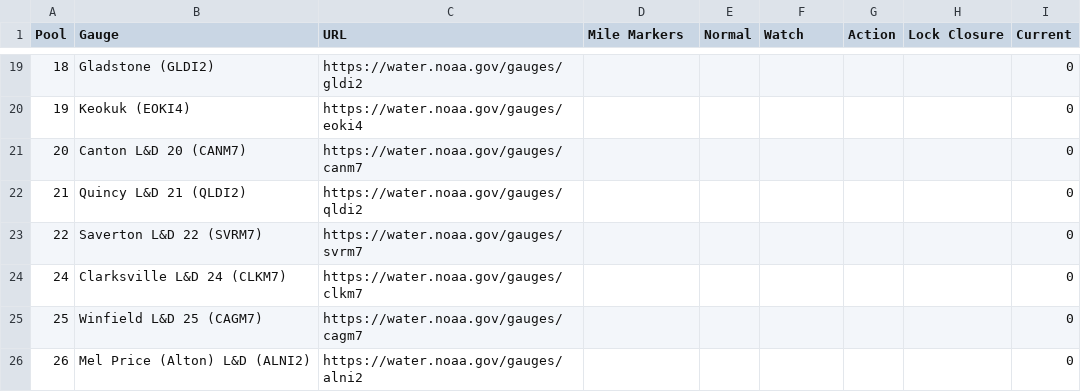
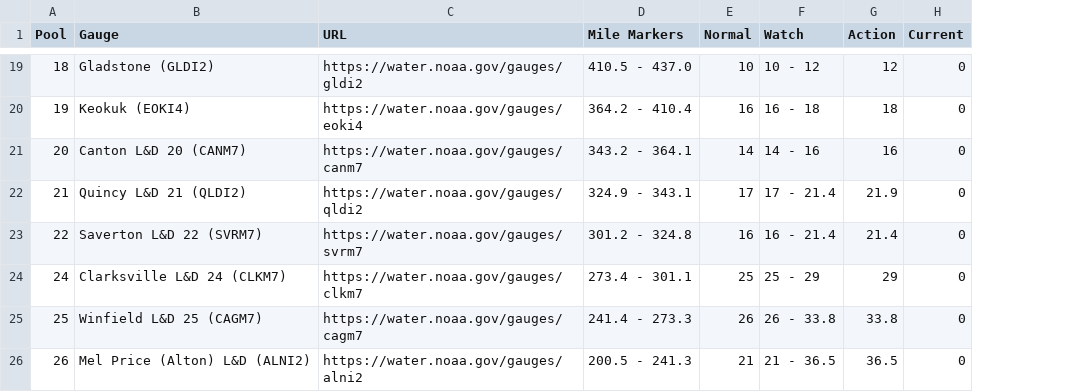
Before and after one commit to ianmtudor/NOAA-River-Report, a CSV file: app/src/umr_src.csv, drawn as a sheet; only a part is shown, gaps mark what is left out; the diff covers the shown part only; the diff names each change by its address in the sheet, - before the commit and + after, or states it on an @@ line.

```diff
--- a/app/src/umr_src.csv
+++ b/app/src/umr_src.csv
-column H (Lock Closure), empty
-D19 (Mile Markers): (empty)
+D19 (Mile Markers): 410.5 - 437.0
-E19 (Normal): (empty)
+E19 (Normal): 10
-F19 (Watch): (empty)
+F19 (Watch): 10 - 12
-G19 (Action): (empty)
+G19 (Action): 12
-D20 (Mile Markers): (empty)
+D20 (Mile Markers): 364.2 - 410.4
-E20 (Normal): (empty)
+E20 (Normal): 16
-F20 (Watch): (empty)
+F20 (Watch): 16 - 18
-G20 (Action): (empty)
+G20 (Action): 18
-D21 (Mile Markers): (empty)
+D21 (Mile Markers): 343.2 - 364.1
-E21 (Normal): (empty)
+E21 (Normal): 14
-F21 (Watch): (empty)
+F21 (Watch): 14 - 16
-G21 (Action): (empty)
+G21 (Action): 16
-D22 (Mile Markers): (empty)
+D22 (Mile Markers): 324.9 - 343.1
-E22 (Normal): (empty)
+E22 (Normal): 17
-F22 (Watch): (empty)
+F22 (Watch): 17 - 21.4
-G22 (Action): (empty)
+G22 (Action): 21.9
-D23 (Mile Markers): (empty)
+D23 (Mile Markers): 301.2 - 324.8
-E23 (Normal): (empty)
+E23 (Normal): 16
-F23 (Watch): (empty)
+F23 (Watch): 16 - 21.4
-G23 (Action): (empty)
+G23 (Action): 21.4
-D24 (Mile Markers): (empty)
+D24 (Mile Markers): 273.4 - 301.1
-E24 (Normal): (empty)
+E24 (Normal): 25
-F24 (Watch): (empty)
+F24 (Watch): 25 - 29
-G24 (Action): (empty)
+G24 (Action): 29
-D25 (Mile Markers): (empty)
+D25 (Mile Markers): 241.4 - 273.3
-E25 (Normal): (empty)
+E25 (Normal): 26
-F25 (Watch): (empty)
+F25 (Watch): 26 - 33.8
-G25 (Action): (empty)
+G25 (Action): 33.8
-D26 (Mile Markers): (empty)
+D26 (Mile Markers): 200.5 - 241.3
-E26 (Normal): (empty)
+E26 (Normal): 21
-F26 (Watch): (empty)
+F26 (Watch): 21 - 36.5
-G26 (Action): (empty)
+G26 (Action): 36.5
```
Also changed, not shown: 81 edited cells elsewhere in this file, app/src/ilr_src.csv, app/src/mor_src.csv, 4 other files.
